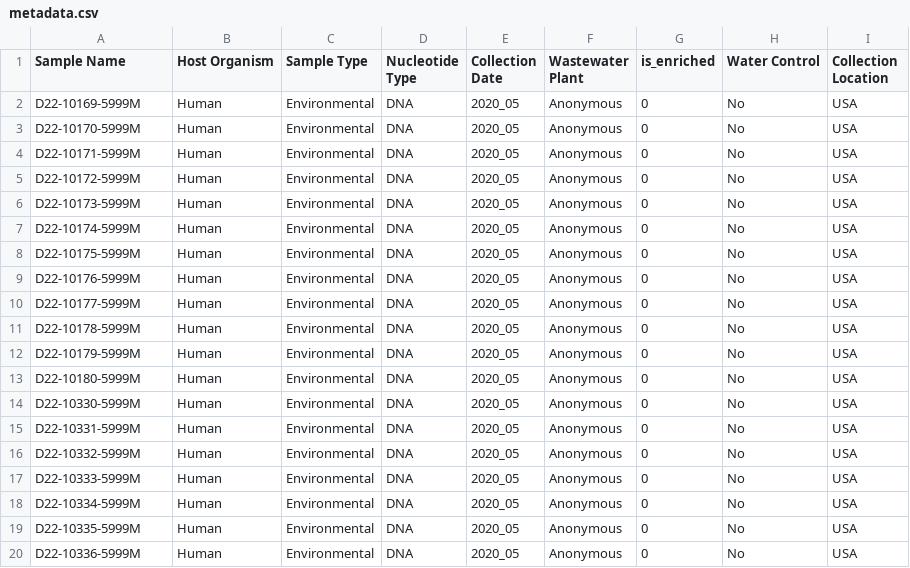
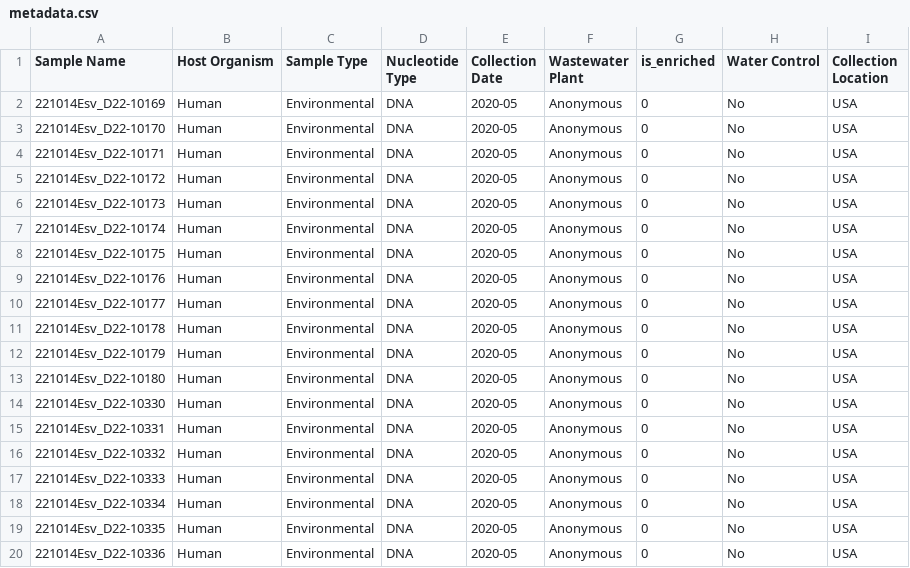
Before and after one commit to naobservatory/illumina_pilot, a CSV file: metadata/metadata.csv, drawn as a sheet.

Commit message:
Adapted metadata sample names to fit fastq file names

```diff
--- a/metadata/metadata.csv
+++ b/metadata/metadata.csv
@@ -1,20 +1,20 @@
 Sample Name,Host Organism,Sample Type,Nucleotide Type,Collection Date,Wastewater Plant,is_enriched,Water Control,Collection Location
-D22-10169-5999M,Human,Environmental,DNA,2020_05,Anonymous,0,No,USA
-D22-10170-5999M,Human,Environmental,DNA,2020_05,Anonymous,0,No,USA
-D22-10171-5999M,Human,Environmental,DNA,2020_05,Anonymous,0,No,USA
-D22-10172-5999M,Human,Environmental,DNA,2020_05,Anonymous,0,No,USA
-D22-10173-5999M,Human,Environmental,DNA,2020_05,Anonymous,0,No,USA
-D22-10174-5999M,Human,Environmental,DNA,2020_05,Anonymous,0,No,USA
-D22-10175-5999M,Human,Environmental,DNA,2020_05,Anonymous,0,No,USA
-D22-10176-5999M,Human,Environmental,DNA,2020_05,Anonymous,0,No,USA
-D22-10177-5999M,Human,Environmental,DNA,2020_05,Anonymous,0,No,USA
-D22-10178-5999M,Human,Environmental,DNA,2020_05,Anonymous,0,No,USA
-D22-10179-5999M,Human,Environmental,DNA,2020_05,Anonymous,0,No,USA
-D22-10180-5999M,Human,Environmental,DNA,2020_05,Anonymous,0,No,USA
-D22-10330-5999M,Human,Environmental,DNA,2020_05,Anonymous,0,No,USA
-D22-10331-5999M,Human,Environmental,DNA,2020_05,Anonymous,0,No,USA
-D22-10332-5999M,Human,Environmental,DNA,2020_05,Anonymous,0,No,USA
-D22-10333-5999M,Human,Environmental,DNA,2020_05,Anonymous,0,No,USA
-D22-10334-5999M,Human,Environmental,DNA,2020_05,Anonymous,0,No,USA
-D22-10335-5999M,Human,Environmental,DNA,2020_05,Anonymous,0,No,USA
-D22-10336-5999M,Human,Environmental,DNA,2020_05,Anonymous,0,No,USA
+221014Esv_D22-10169,Human,Environmental,DNA,2020-05,Anonymous,0,No,USA
+221014Esv_D22-10170,Human,Environmental,DNA,2020-05,Anonymous,0,No,USA
+221014Esv_D22-10171,Human,Environmental,DNA,2020-05,Anonymous,0,No,USA
+221014Esv_D22-10172,Human,Environmental,DNA,2020-05,Anonymous,0,No,USA
+221014Esv_D22-10173,Human,Environmental,DNA,2020-05,Anonymous,0,No,USA
+221014Esv_D22-10174,Human,Environmental,DNA,2020-05,Anonymous,0,No,USA
+221014Esv_D22-10175,Human,Environmental,DNA,2020-05,Anonymous,0,No,USA
+221014Esv_D22-10176,Human,Environmental,DNA,2020-05,Anonymous,0,No,USA
+221014Esv_D22-10177,Human,Environmental,DNA,2020-05,Anonymous,0,No,USA
+221014Esv_D22-10178,Human,Environmental,DNA,2020-05,Anonymous,0,No,USA
+221014Esv_D22-10179,Human,Environmental,DNA,2020-05,Anonymous,0,No,USA
+221014Esv_D22-10180,Human,Environmental,DNA,2020-05,Anonymous,0,No,USA
+221014Esv_D22-10330,Human,Environmental,DNA,2020-05,Anonymous,0,No,USA
+221014Esv_D22-10331,Human,Environmental,DNA,2020-05,Anonymous,0,No,USA
+221014Esv_D22-10332,Human,Environmental,DNA,2020-05,Anonymous,0,No,USA
+221014Esv_D22-10333,Human,Environmental,DNA,2020-05,Anonymous,0,No,USA
+221014Esv_D22-10334,Human,Environmental,DNA,2020-05,Anonymous,0,No,USA
+221014Esv_D22-10335,Human,Environmental,DNA,2020-05,Anonymous,0,No,USA
+221014Esv_D22-10336,Human,Environmental,DNA,2020-05,Anonymous,0,No,USA
```
